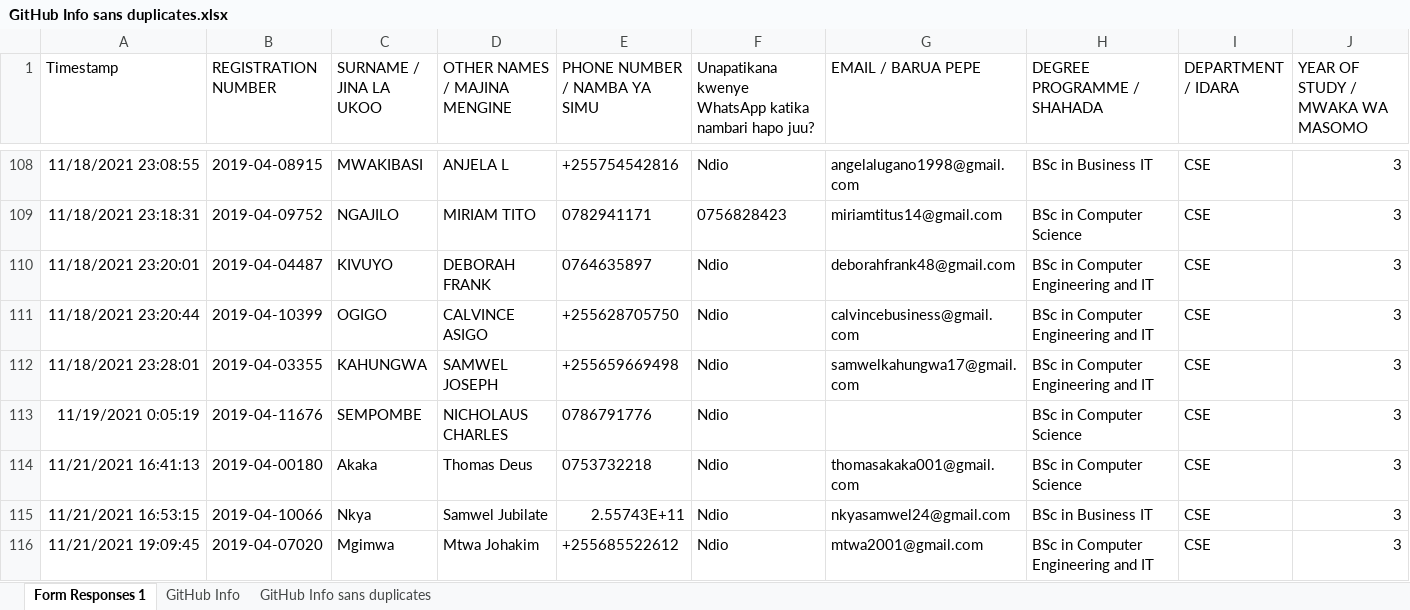
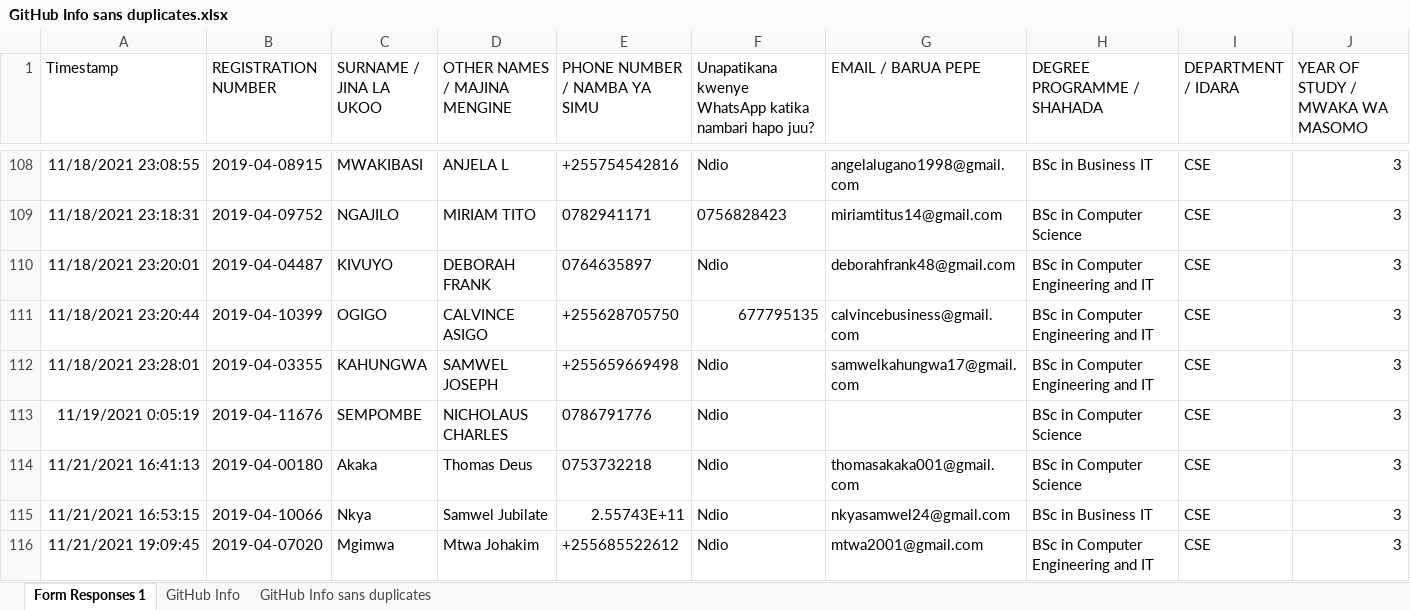
Before and after one commit to jlungo/staffcard, an Excel workbook: CS335/GitHub Info sans duplicates.xlsx, sheet Form Responses 1, drawn as a sheet; only a part is shown, gaps mark what is left out; values as stored, in another font and other column widths than the file's, no borders; the diff names each change by its address in the sheet, - before the commit and + after, or states it on an @@ line.

```diff
--- a/CS335/GitHub Info sans duplicates.xlsx (sheet Form Responses 1)
+++ b/CS335/GitHub Info sans duplicates.xlsx (sheet Form Responses 1)
-F111: Ndio
+F111: 677795135
```
Also changed, not shown: 1 other file.
